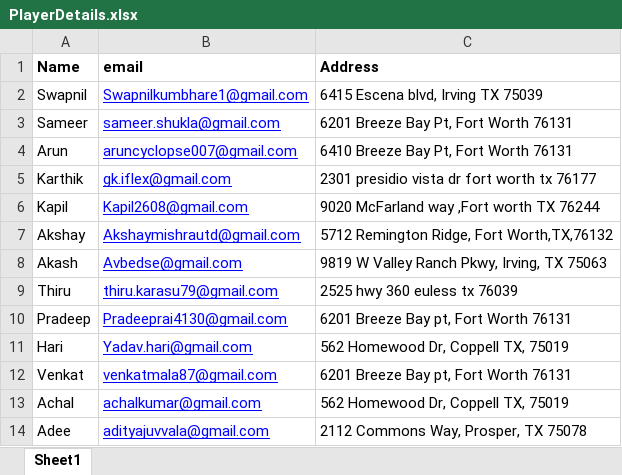
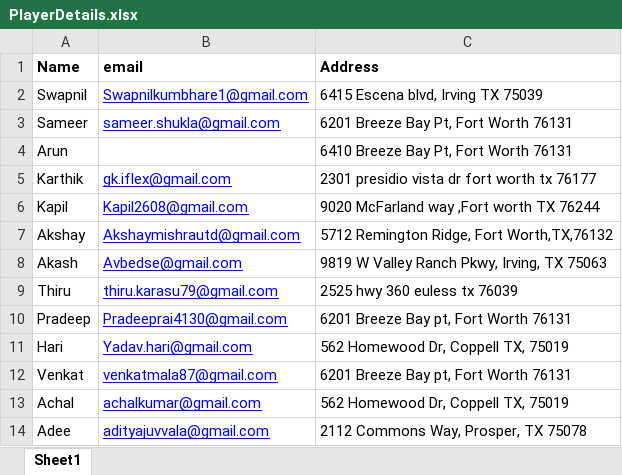
Before and after one commit to arunkumarasokan/PUA2019, an Excel workbook: GameNotifier/Input/LazzyLADS/PlayerDetails.xlsx, sheet Sheet1, drawn as a sheet; values as stored, in another font and other column widths than the file's, no borders; the diff names each change by its address in the sheet, - before the commit and + after, or states it on an @@ line.

```diff
--- a/GameNotifier/Input/LazzyLADS/PlayerDetails.xlsx (sheet Sheet1)
+++ b/GameNotifier/Input/LazzyLADS/PlayerDetails.xlsx (sheet Sheet1)
-B4 (email): aruncyclopse007@gmail.com
+B4 (email): (empty)
```
Also changed, not shown: 1 other file.
